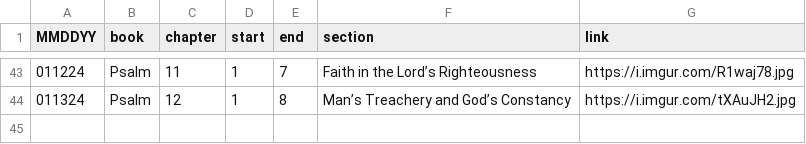
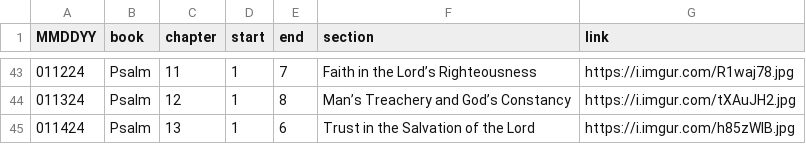
Before and after one commit to marko-polo-cheno/scribblingScribe, a CSV file: bible_outline.csv, drawn as a sheet; only a part is shown, gaps mark what is left out.

Commit message:
Update bible_outline.csv late

```diff
--- a/bible_outline.csv
+++ b/bible_outline.csv
@@ -44 +44,2 @@ MMDDYY,book,chapter,start,end,section,link
 011324,Psalm,12,1,8,Man’s Treachery and God’s Constancy,https://i.imgur.com/tXAuJH2.jpg
+011424,Psalm,13,1,6,Trust in the Salvation of the Lord,https://i.imgur.com/h85zWIB.jpg
```
